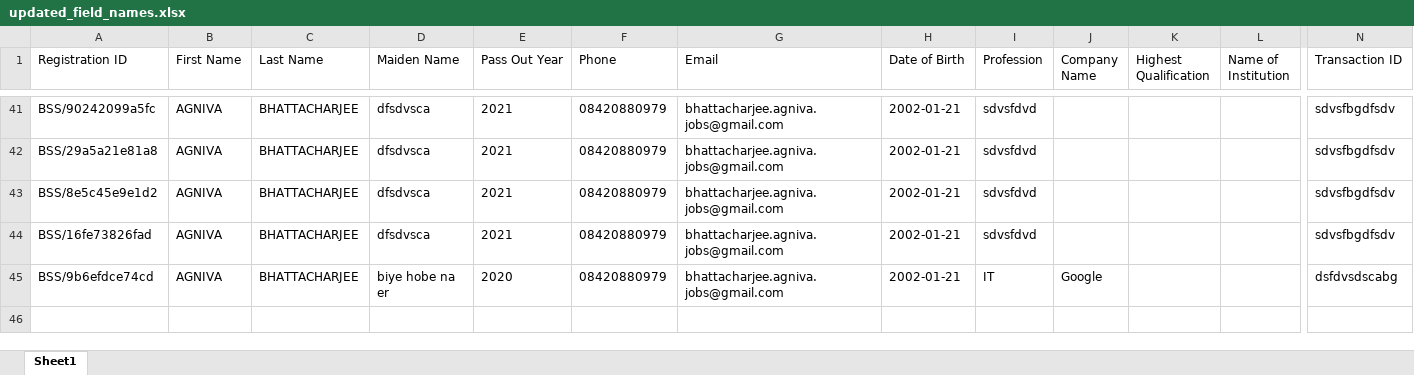
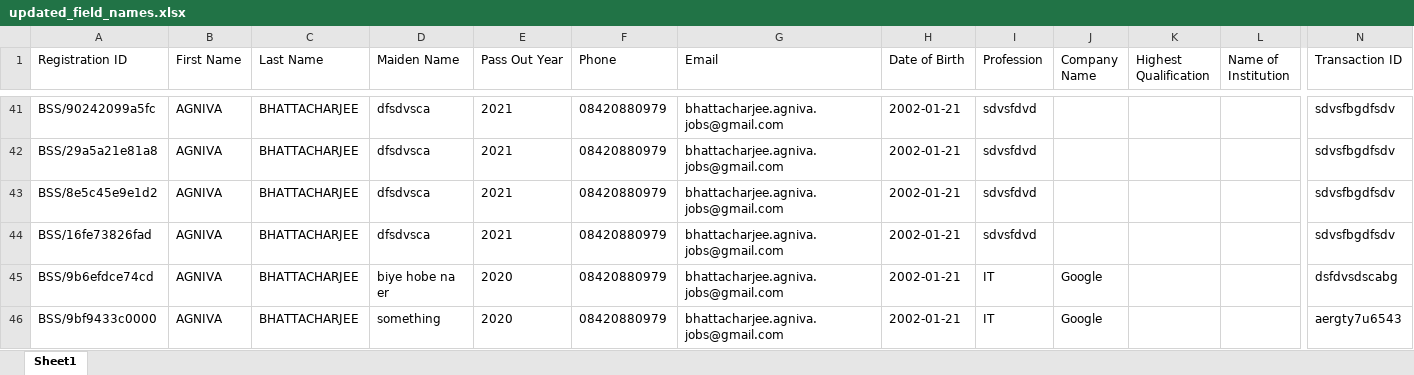
Before and after one commit to Agnivathiside/bssReunion3.0, an Excel workbook: static/updated_field_names.xlsx, sheet Sheet1, drawn as a sheet; only a part is shown, gaps mark what is left out; values as stored, in another font and other column widths than the file's, no borders; rows hold the shown columns only; the diff names each change by its address in the sheet, - before the commit and + after, or states it on an @@ line.

```diff
--- a/static/updated_field_names.xlsx (sheet Sheet1)
+++ b/static/updated_field_names.xlsx (sheet Sheet1)
+row 46: BSS/9bf9433c0000 | AGNIVA | BHATTACHARJEE | something | 2020 | 08420880979 | bhattacharjee.agniva.jobs@gmail.com | 2002-01-21 | IT | Google |  |  | aergty7u6543
```
Also changed, not shown: 8 other files.
